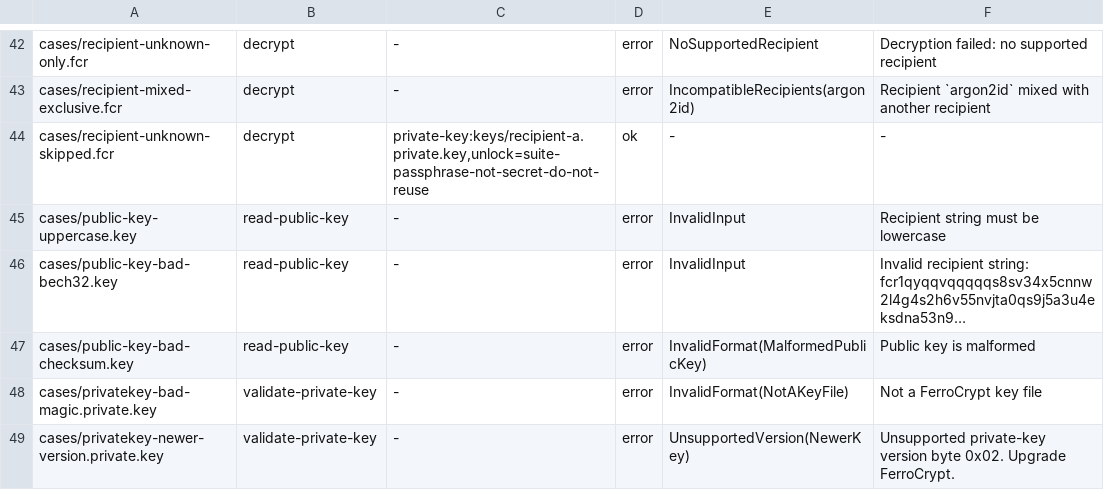
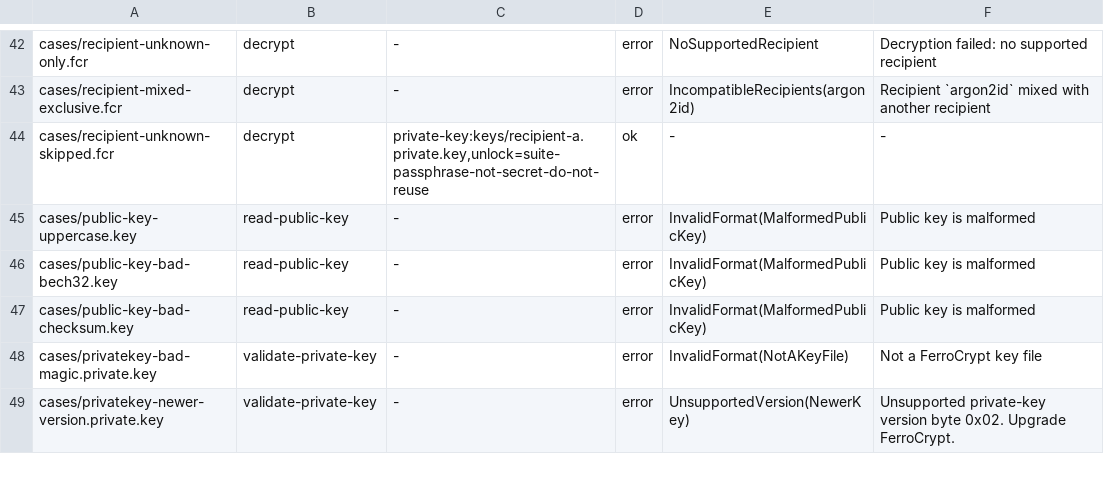
Before and after one commit to alexylon/ferrocrypt, a TSV file: ferrocrypt-lib/testvectors/suite/manifest.tsv, drawn as a sheet; only a part is shown, gaps mark what is left out.

Commit message:
Reject malformed recipient strings as malformed public keys

```diff
--- a/ferrocrypt-lib/testvectors/suite/manifest.tsv
+++ b/ferrocrypt-lib/testvectors/suite/manifest.tsv
@@ -44,4 +44,4 @@ cases/recipient-mixed-exclusive.fcr	decrypt	-	error	IncompatibleRecipients(argon
 cases/recipient-unknown-skipped.fcr	decrypt	private-key:keys/recipient-a.private.key,unlock=suite-passphrase-not-secret-do-not-reuse	ok	-	-
-cases/public-key-uppercase.key	read-public-key	-	error	InvalidInput	Recipient string must be lowercase
-cases/public-key-bad-bech32.key	read-public-key	-	error	InvalidInput	Invalid recipient string: fcr1qyqqvqqqqqs8sv34x5cnnw2l4g4s2h6v55nvjta0qs9j5a3u4eksdna53n9…
+cases/public-key-uppercase.key	read-public-key	-	error	InvalidFormat(MalformedPublicKey)	Public key is malformed
+cases/public-key-bad-bech32.key	read-public-key	-	error	InvalidFormat(MalformedPublicKey)	Public key is malformed
 cases/public-key-bad-checksum.key	read-public-key	-	error	InvalidFormat(MalformedPublicKey)	Public key is malformed
```
Also changed, not shown: 4 other files.
